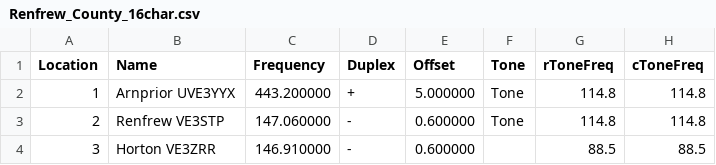
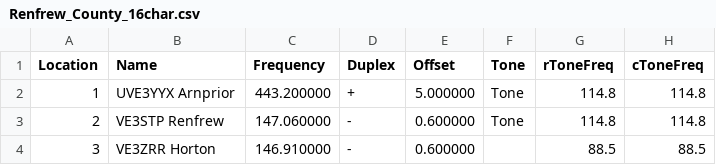
Before and after one commit to tylert/freq-lists, a CSV file: repeaters/Renfrew_County_16char.csv, drawn as a sheet; only a part is shown; the diff names each change by its address in the sheet, - before the commit and + after, or states it on an @@ line.

Commit message:
Swap the 16-char names around a bit more

```diff
--- a/repeaters/Renfrew_County_16char.csv
+++ b/repeaters/Renfrew_County_16char.csv
-B2 (Name): Arnprior UVE3YYX
+B2 (Name): UVE3YYX Arnprior
-B3 (Name): Renfrew VE3STP
+B3 (Name): VE3STP Renfrew
-B4 (Name): Horton VE3ZRR
+B4 (Name): VE3ZRR Horton
```
